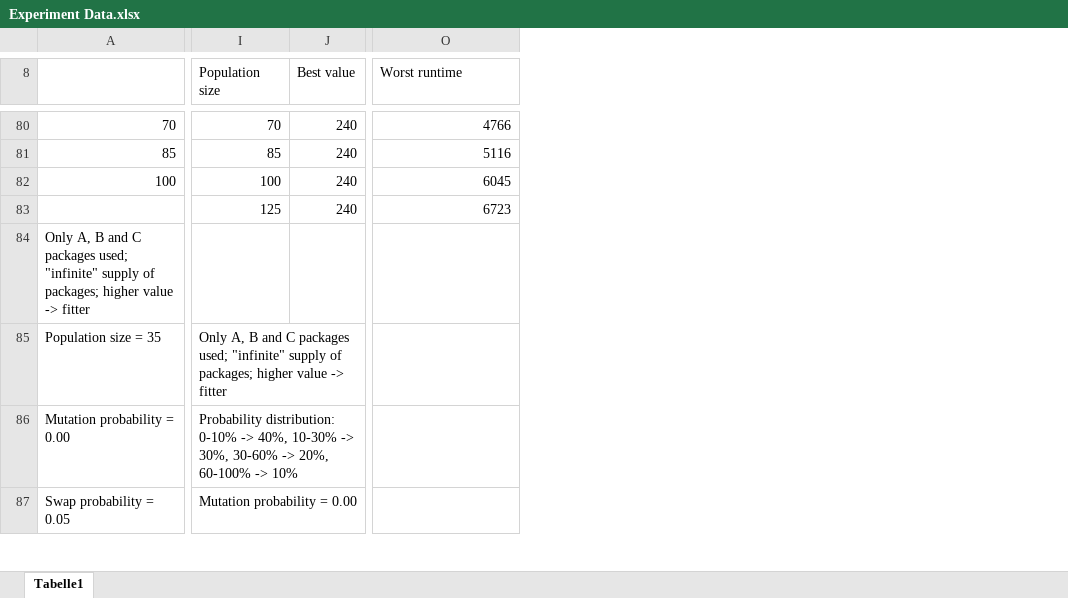
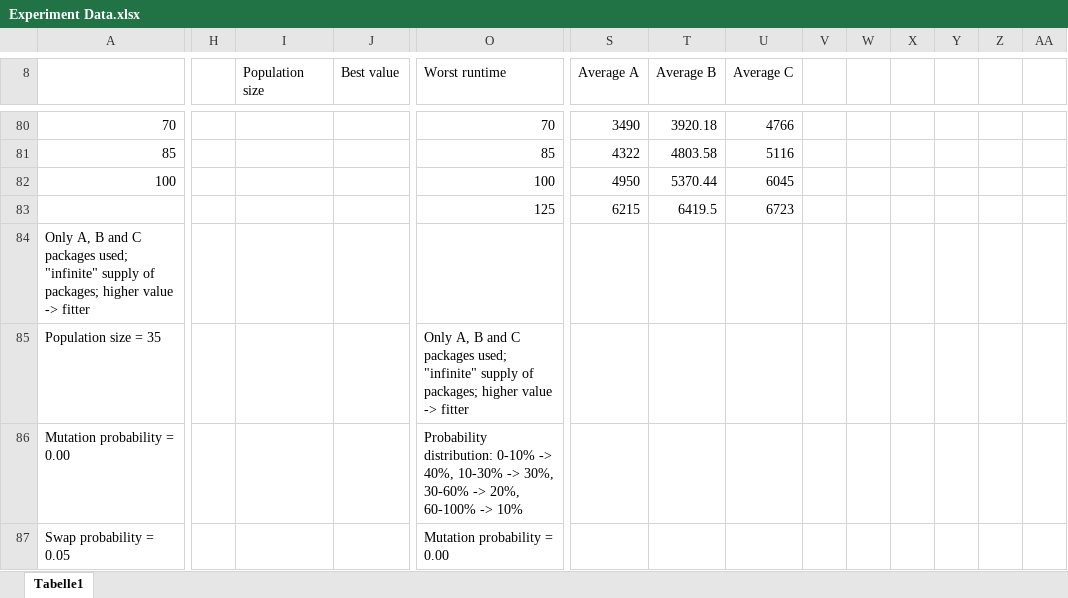
Before and after one commit to swengeler/PP3, an Excel workbook: Genetic Algorithm Autom Pack/Experiment Data.xlsx, sheet Tabelle1, drawn as a sheet; only a part is shown, gaps mark what is left out; values as stored, in another font and other column widths than the file's, no cell formats; removed rows and columns are numbered as before the commit, all else as after; rows hold the shown columns only; the diff covers the shown part only; the diff names each change by its address in the sheet, - before the commit and + after, or states it on an @@ line.

```diff
--- a/Genetic Algorithm Autom Pack/Experiment Data.xlsx (sheet Tabelle1)
+++ b/Genetic Algorithm Autom Pack/Experiment Data.xlsx (sheet Tabelle1)
+column H, empty
+column S (Average A), rows 80-82: 3490 | 4322 | 4950
+column T (Average B), rows 80-82: 3920.18 | 4803.58 | 5370.44
+column U (Average C), rows 80-82: 4766 | 5116 | 6045
+column V, empty
+column W, empty
+column X, empty
+column Y, empty
+column Z, empty
+column AA, empty
-I80 (Population size): 70
+I80 (Population size): (empty)
-J80:J82 (Best value): 240
+J80:J82 (Best value): (empty)
-O80 (Worst runtime): 4766
+O80 (Worst runtime): 70
-I81 (Population size): 85
+I81 (Population size): (empty)
-O81 (Worst runtime): 5116
+O81 (Worst runtime): 85
-I82 (Population size): 100
+I82 (Population size): (empty)
-O82 (Worst runtime): 6045
+O82 (Worst runtime): 100
-row 83:  | 125 | 240 | 6723
+row 83:  |  |  |  | 125 | 6215 | 6419.5 | 6723
-I85 (Population size): Only A, B and C packages used; "infinite" supply of packages; higher value -> fitter
+I85 (Population size): (empty)
-O85 (Worst runtime): (empty)
+O85 (Worst runtime): Only A, B and C packages used; "infinite" supply of packages; higher value -> fitter
-I86 (Population size): Probability distribution: 0-10% -> 40%, 10-30% -> 30%, 30-60% -> 20%, 60-100% -> 10%
+I86 (Population size): (empty)
-O86 (Worst runtime): (empty)
+O86 (Worst runtime): Probability distribution: 0-10% -> 40%, 10-30% -> 30%, 30-60% -> 20%, 60-100% -> 10%
-I87 (Population size): Mutation probability = 0.00
+I87 (Population size): (empty)
-O87 (Worst runtime): (empty)
+O87 (Worst runtime): Mutation probability = 0.00
```
Also changed, not shown: 3 added rows, 3 removed rows, 1 removed column and 375 edited cells elsewhere in this sheet, cell formats, 11 other files.
